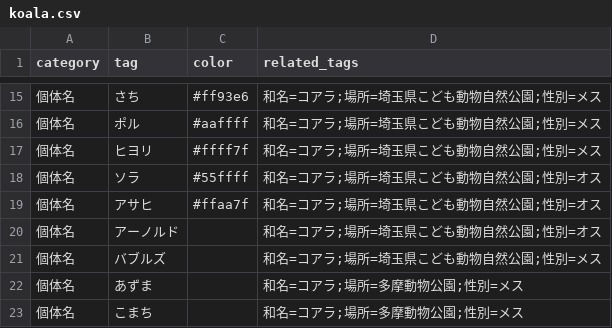
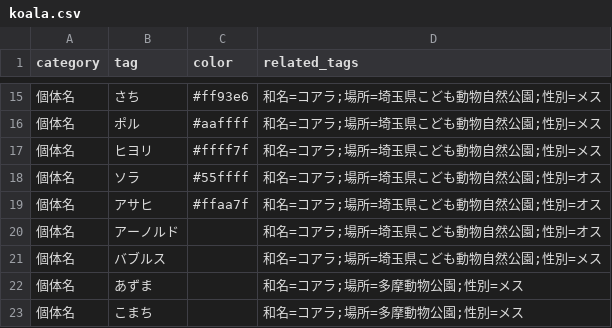
Before and after one commit to dj-kata/earth_photo_manager, a CSV file: sample/koala.csv, drawn as a sheet; only a part is shown, gaps mark what is left out.

Commit message:
name fixed

```diff
--- a/sample/koala.csv
+++ b/sample/koala.csv
@@ -20,3 +20,3 @@
 個体名,アーノルド,,和名=コアラ;場所=埼玉県こども動物自然公園;性別=オス
-個体名,バブルズ,,和名=コアラ;場所=埼玉県こども動物自然公園;性別=メス
+個体名,バブルス,,和名=コアラ;場所=埼玉県こども動物自然公園;性別=メス
 個体名,あずま,,和名=コアラ;場所=多摩動物公園;性別=メス
```
